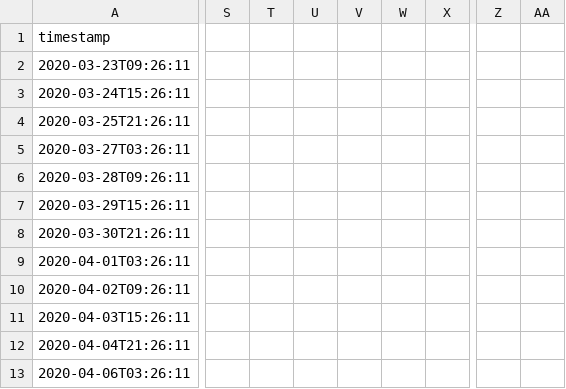
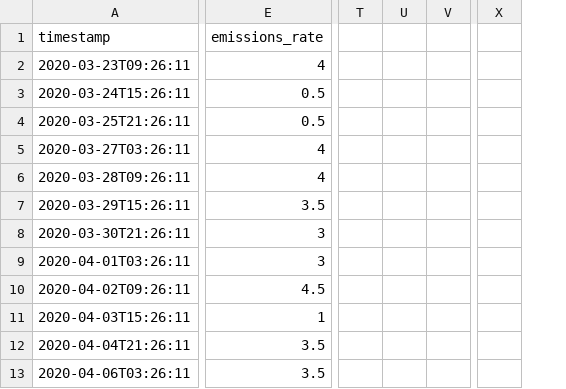
Before and after one commit to mlco2/codecarbon, a CSV file: examples/emissions.csv, drawn as a sheet; only a part is shown, gaps mark what is left out; removed rows and columns are numbered as before the commit, all else as after; the diff covers the shown part only; the diff names each change by its address in the sheet, - before the commit and + after, or states it on an @@ line.

Commit message:
Fixed test by adding emissions_rate to emission valid headers file

```diff
--- a/examples/emissions.csv
+++ b/examples/emissions.csv
+column E (emissions_rate), rows 2-13: 4 | 0.5 | 0.5 | 4 | 4 | 3.5 | 3 | 3 | 4.5 | 1 | 3.5 | 3.5
-column S, empty
-column T, empty
-column U, empty
-column V, empty
-column W, empty
-column X, empty
+column T, empty
+column U, empty
+column V, empty
-column Z, empty
-column AA, empty
+column X, empty
```
Also changed, not shown: 4 added columns elsewhere in this file, 1 other file.
